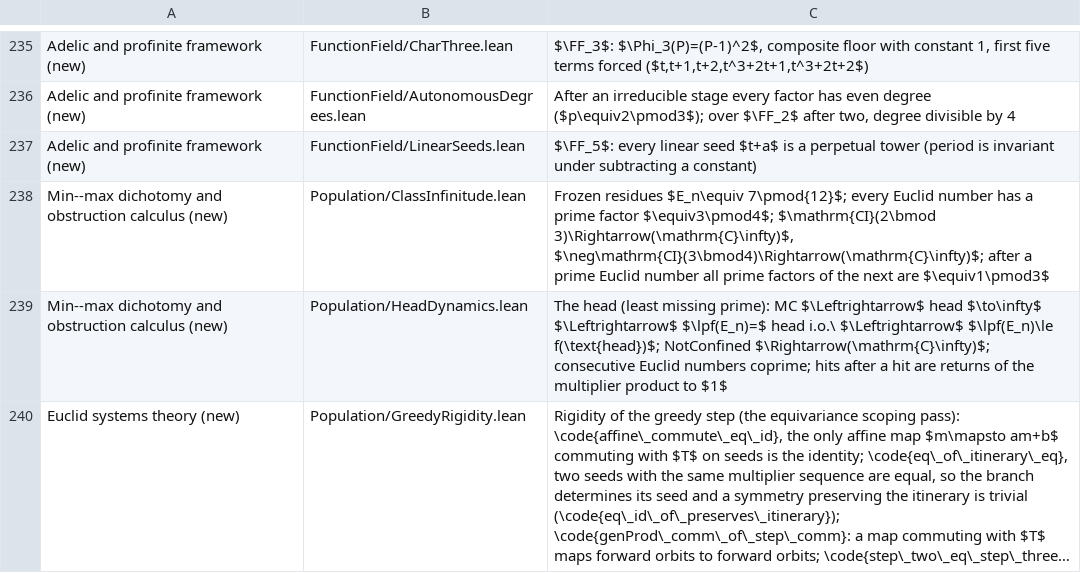
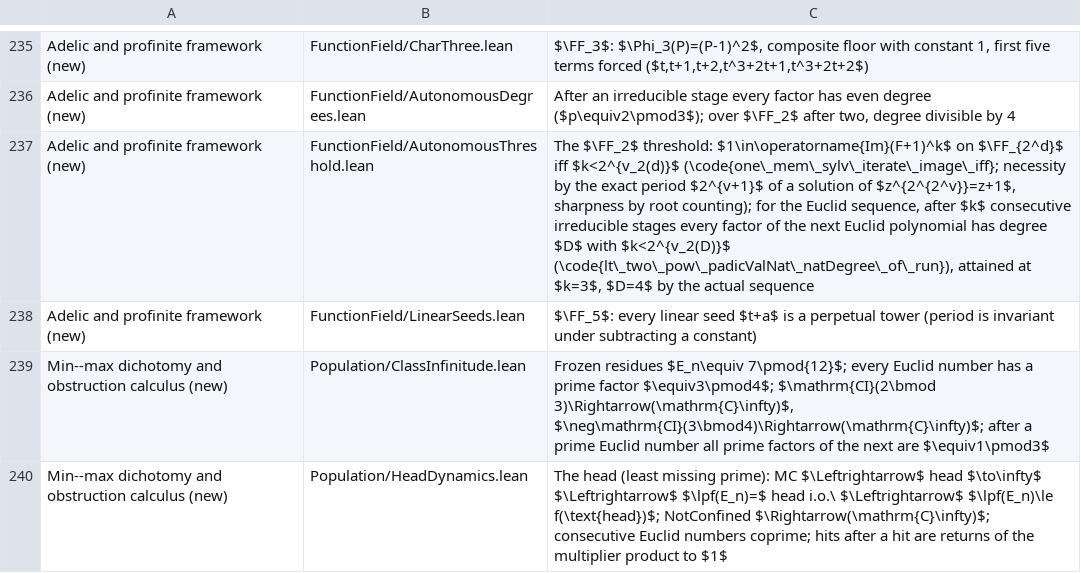
Before and after one commit to marcellop71/EM, a TSV file: tools/codebase_table.tsv, drawn as a sheet; only a part is shown, gaps mark what is left out; the shorter side is filled out with more unchanged rows; long unchanged cells end in ….

```diff
--- a/tools/codebase_table.tsv
+++ b/tools/codebase_table.tsv
@@ -236,2 +236,3 @@ Adelic and profinite framework (new)	FunctionField/CharThree.lean	$\FF_3$: $\Phi
 Adelic and profinite framework (new)	FunctionField/AutonomousDegrees.lean	After an irreducible stage every factor has even degree ($p\equiv2\pmod3$); over $\FF_2$ after two, degree divisible by 4
+Adelic and profinite framework (new)	FunctionField/AutonomousThreshold.lean	The $\FF_2$ threshold: $1\in\operatorname{Im}(F+1)^k$ on $\FF_{2^d}$ iff $k<2^{v_2(d)}$ (\code{one\_mem\_sylv\_iterate\_image\_iff}; necessity by the exact period $2^{v+1}$ of a solution of $z^{2^{2^v}}=z+1$, sharpness by root counting); for the Euclid sequence, after $k$ consecutive irreducible stages every factor of the next Euclid polynomial has degree $D$ with $k<2^{v_2(D)}$ (\code{lt\_two\_pow\_padicValNat\_natDegree\_of\_run}), attained at $k=3$, $D=4$ by the actual sequence
 Adelic and profinite framework (new)	FunctionField/LinearSeeds.lean	$\FF_5$: every linear seed $t+a$ is a perpetual tower (period is invariant under subtracting a constant)
```
Also changed, not shown: 6 other files.
